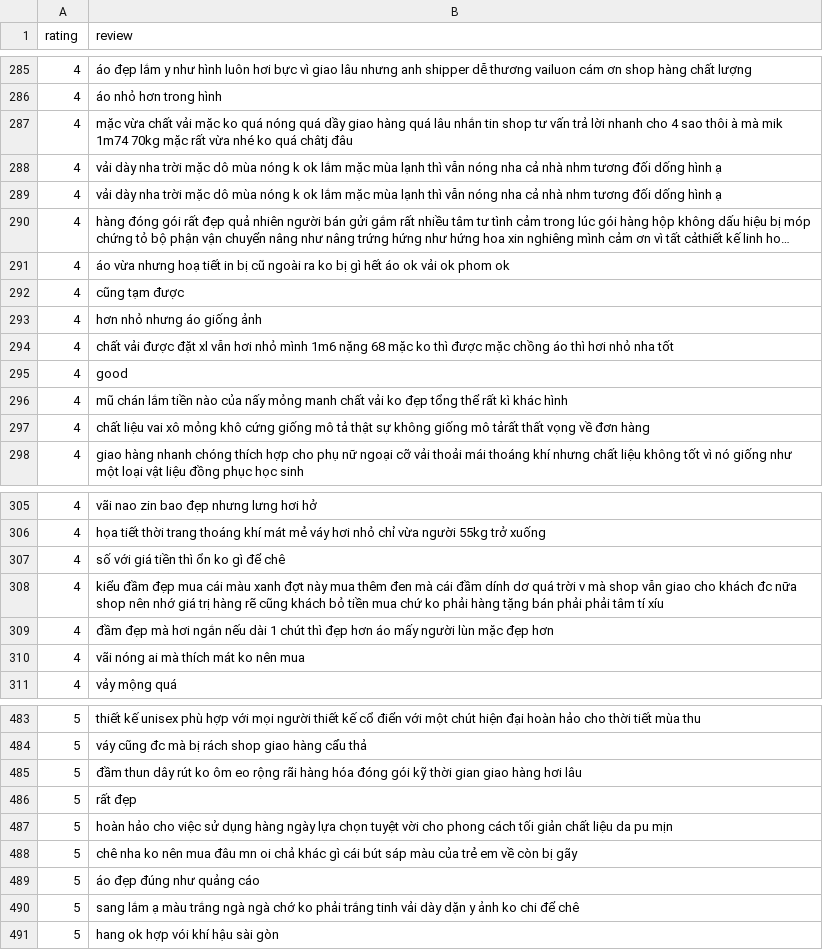
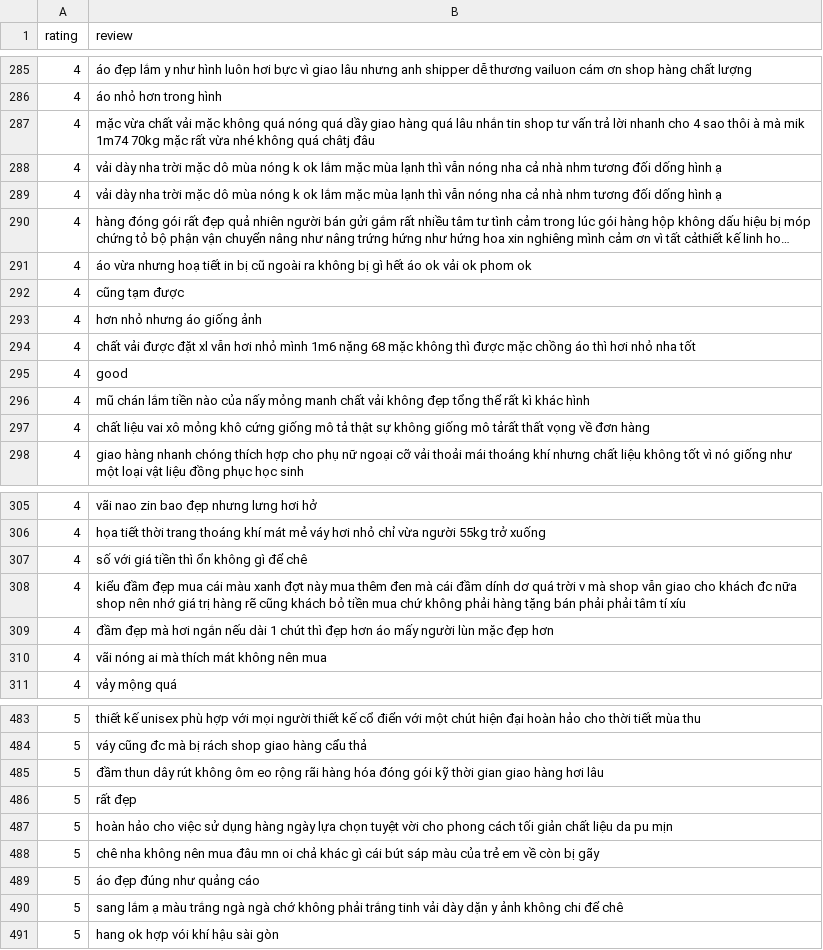
Before and after one commit to HEAVEN216/Project-DeepL, a CSV file: cleaned_output.csv, drawn as a sheet; only a part is shown, gaps mark what is left out; long unchanged cells end in …; the diff covers the shown part only; the diff names each change by its address in the sheet, - before the commit and + after, or states it on an @@ line.

```diff
--- a/cleaned_output.csv
+++ b/cleaned_output.csv
-B287 (review): …vải mặc ko quá nóng quá dầy giao hàng quá lâu nhắn tin shop tư vấn trả lời nhanh cho 4 sao thôi à mà mik 1m74 70kg mặc rất vừa nhé ko quá châtj…
+B287 (review): …vải mặc không quá nóng quá dầy giao hàng quá lâu nhắn tin shop tư vấn trả lời nhanh cho 4 sao thôi à mà mik 1m74 70kg mặc rất vừa nhé không quá châtj…
-B291 (review): …ngoài ra ko bị gì…
+B291 (review): …ngoài ra không bị gì…
-B294 (review): …68 mặc ko thì được…
+B294 (review): …68 mặc không thì được…
-B296 (review): …chất vải ko đẹp tổng…
+B296 (review): …chất vải không đẹp tổng…
-B307 (review): số với giá tiền thì ổn ko gì để chê
+B307 (review): số với giá tiền thì ổn không gì để chê
-B308 (review): …mua chứ ko phải hàng…
+B308 (review): …mua chứ không phải hàng…
-B310 (review): vãi nóng ai mà thích mát ko nên mua
+B310 (review): vãi nóng ai mà thích mát không nên mua
-B485 (review): …dây rút ko ôm eo…
+B485 (review): …dây rút không ôm eo…
-B488 (review): chê nha ko nên mua…
+B488 (review): chê nha không nên mua…
-B490 (review): …ngà chớ ko phải trắng tinh vải dày dặn y ảnh ko chi để…
+B490 (review): …ngà chớ không phải trắng tinh vải dày dặn y ảnh không chi để…
```
Also changed, not shown: 56 edited cells elsewhere in this file, cleaned_output_no_abnormal.csv, 1 other file.
